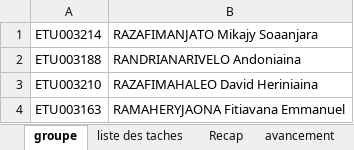
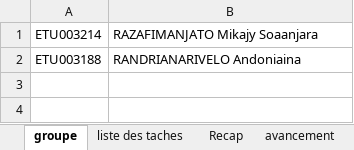
Before and after one commit to MikajyRz/Mini-Projet-Web-Mars2026, an Excel workbook: TodoList.xlsx, sheet groupe, drawn as a sheet; values as stored, in another font and other column widths than the file's, no borders; the diff names each change by its address in the sheet, - before the commit and + after, or states it on an @@ line.

```diff
--- a/TodoList.xlsx (sheet groupe)
+++ b/TodoList.xlsx (sheet groupe)
-row 3: ETU003210 | RAZAFIMAHALEO David Heriniaina
-row 4: ETU003163 | RAMAHERYJAONA Fitiavana Emmanuel
```
Also changed, not shown: sheet liste des taches, sheet Recap, sheet avancement, 7 other files.
